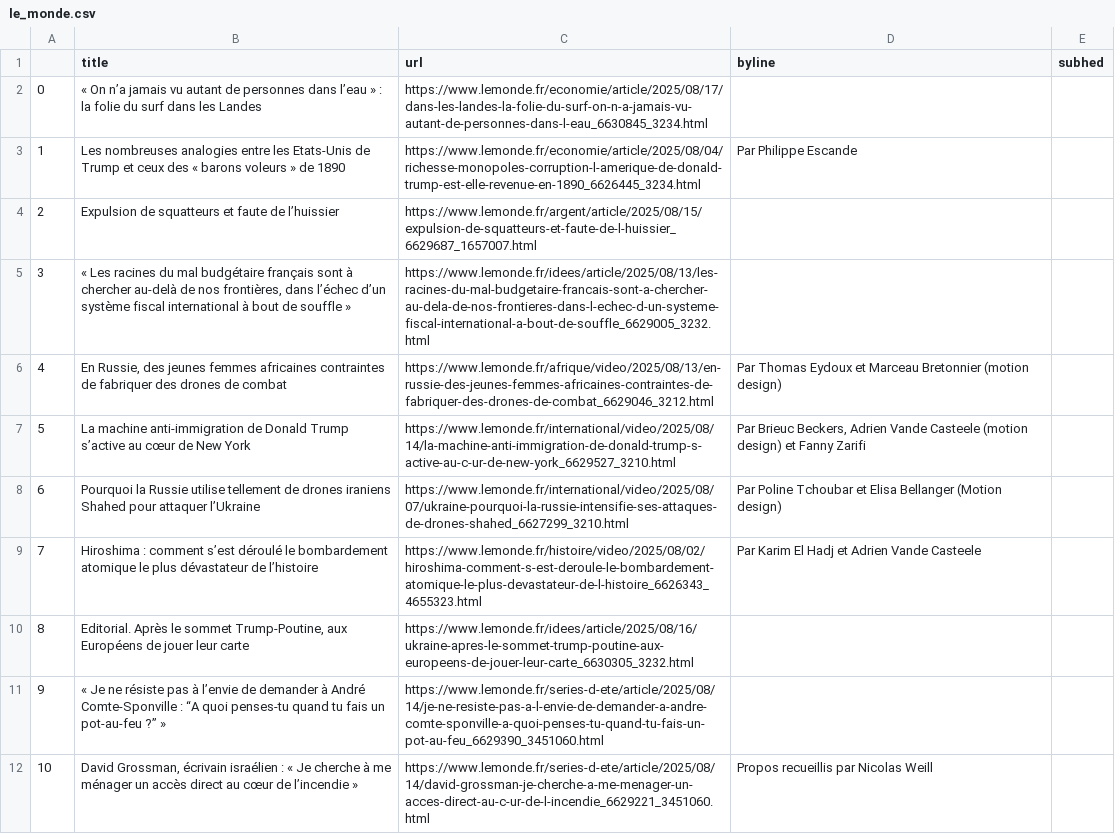
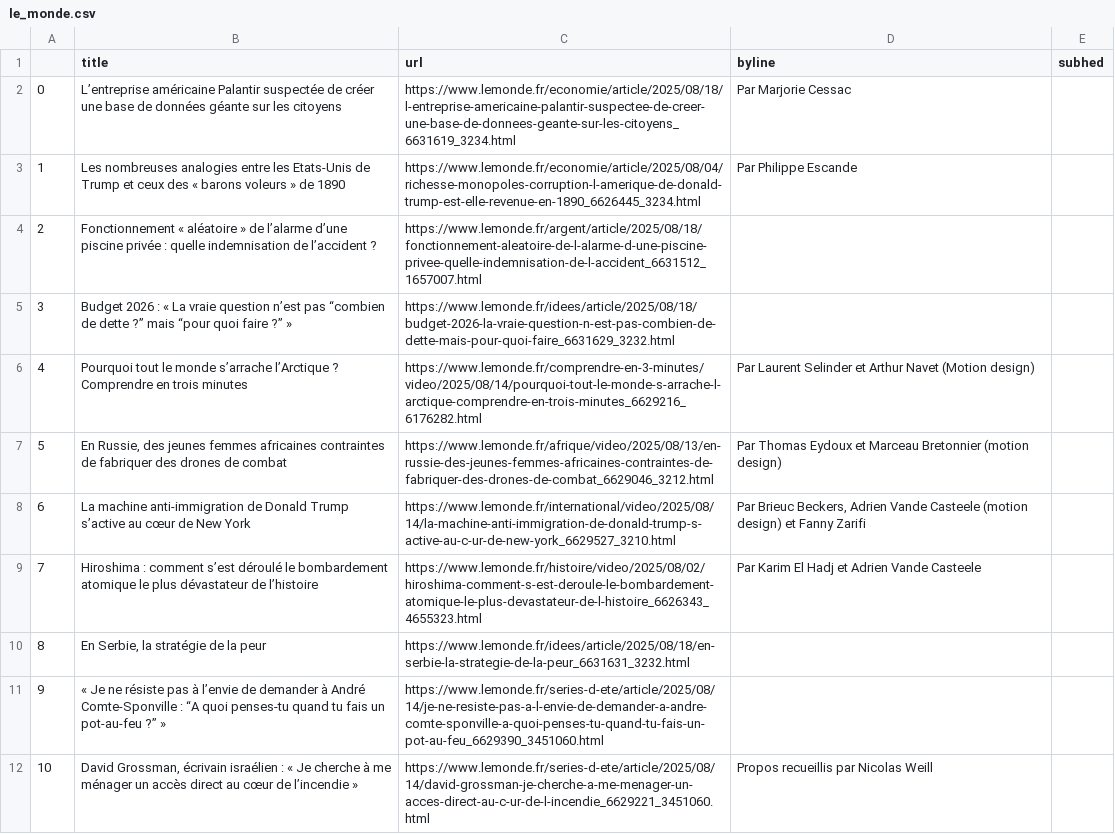
Before and after one commit to Levin-Ari/homework-7, a CSV file: le_monde.csv, drawn as a sheet; only a part is shown; the diff covers the shown part only.

```diff
--- a/le_monde.csv
+++ b/le_monde.csv
@@ -1,11 +1,11 @@
 ,title,url,byline,subhed
-0,« On n’a jamais vu autant de personnes dans l’eau » : la folie du surf dans les Landes,https://www.lemonde.fr/economie/article/2025/08/17/dans-les-landes-la-folie-du-surf-on-n-a-jamais-vu-autant-de-personnes-dans-l-eau_6630845_3234.html,,
+0,L’entreprise américaine Palantir suspectée de créer une base de données géante sur les citoyens,https://www.lemonde.fr/economie/article/2025/08/18/l-entreprise-americaine-palantir-suspectee-de-creer-une-base-de-donnees-geante-sur-les-citoyens_6631619_3234.html,  Par Marjorie Cessac ,
 1,Les nombreuses analogies entre les Etats-Unis de Trump et ceux des « barons voleurs » de 1890,https://www.lemonde.fr/economie/article/2025/08/04/richesse-monopoles-corruption-l-amerique-de-donald-trump-est-elle-revenue-en-1890_6626445_3234.html,  Par Philippe Escande ,
-2,Expulsion de squatteurs et faute de l’huissier,https://www.lemonde.fr/argent/article/2025/08/15/expulsion-de-squatteurs-et-faute-de-l-huissier_6629687_1657007.html,,
-3,"« Les racines du mal budgétaire français sont à chercher au-delà de nos frontières, dans l’échec d’un système fiscal international à bout de souffle »",https://www.lemonde.fr/idees/article/2025/08/13/les-racines-du-mal-budgetaire-francais-sont-a-chercher-au-dela-de-nos-frontieres-dans-l-echec-d-un-systeme-fiscal-international-a-bout-de-souffle_6629005_3232.html,,
-4,"En Russie, des jeunes femmes africaines contraintes de fabriquer des drones de combat",https://www.lemonde.fr/afrique/video/2025/08/13/en-russie-des-jeunes-femmes-africaines-contraintes-de-fabriquer-des-drones-de-combat_6629046_3212.html,  Par Thomas Eydoux et Marceau Bretonnier (motion design) ,
-5,La machine anti-immigration de Donald Trump s’active au cœur de New York,https://www.lemonde.fr/international/video/2025/08/14/la-machine-anti-immigration-de-donald-trump-s-active-au-c-ur-de-new-york_6629527_3210.html,"  Par Brieuc Beckers, Adrien Vande Casteele (motion design) et Fanny Zarifi ",
-6,Pourquoi la Russie utilise tellement de drones iraniens Shahed pour attaquer l’Ukraine,https://www.lemonde.fr/international/video/2025/08/07/ukraine-pourquoi-la-russie-intensifie-ses-attaques-de-drones-shahed_6627299_3210.html,  Par Poline Tchoubar et Elisa Bellanger (Motion design) ,
+2,Fonctionnement « aléatoire » de l’alarme d’une piscine privée : quelle indemnisation de l’accident ?,https://www.lemonde.fr/argent/article/2025/08/18/fonctionnement-aleatoire-de-l-alarme-d-une-piscine-privee-quelle-indemnisation-de-l-accident_6631512_1657007.html,,
+3,Budget 2026 : « La vraie question n’est pas “combien de dette ?” mais “pour quoi faire ?” »,https://www.lemonde.fr/idees/article/2025/08/18/budget-2026-la-vraie-question-n-est-pas-combien-de-dette-mais-pour-quoi-faire_6631629_3232.html,,
+4,Pourquoi tout le monde s’arrache l’Arctique ? Comprendre en trois minutes,https://www.lemonde.fr/comprendre-en-3-minutes/video/2025/08/14/pourquoi-tout-le-monde-s-arrache-l-arctique-comprendre-en-trois-minutes_6629216_6176282.html,  Par Laurent Selinder et Arthur Navet (Motion design) ,
+5,"En Russie, des jeunes femmes africaines contraintes de fabriquer des drones de combat",https://www.lemonde.fr/afrique/video/2025/08/13/en-russie-des-jeunes-femmes-africaines-contraintes-de-fabriquer-des-drones-de-combat_6629046_3212.html,  Par Thomas Eydoux et Marceau Bretonnier (motion design) ,
+6,La machine anti-immigration de Donald Trump s’active au cœur de New York,https://www.lemonde.fr/international/video/2025/08/14/la-machine-anti-immigration-de-donald-trump-s-active-au-c-ur-de-new-york_6629527_3210.html,"  Par Brieuc Beckers, Adrien Vande Casteele (motion design) et Fanny Zarifi ",
 7,Hiroshima : comment s’est déroulé le bombardement atomique le plus dévastateur de l’histoire,https://www.lemonde.fr/histoire/video/2025/08/02/hiroshima-comment-s-est-deroule-le-bombardement-atomique-le-plus-devastateur-de-l-histoire_6626343_4655323.html,  Par Karim El Hadj et Adrien Vande Casteele ,
-8,"Editorial. Après le sommet Trump-Poutine, aux Européens de jouer leur carte",https://www.lemonde.fr/idees/article/2025/08/16/ukraine-apres-le-sommet-trump-poutine-aux-europeens-de-jouer-leur-carte_6630305_3232.html,,
+8,"En Serbie, la stratégie de la peur",https://www.lemonde.fr/idees/article/2025/08/18/en-serbie-la-strategie-de-la-peur_6631631_3232.html,,
 9,« Je ne résiste pas à l’envie de demander à André Comte-Sponville : “A quoi penses-tu quand tu fais un pot-au-feu ?” »,https://www.lemonde.fr/series-d-ete/article/2025/08/14/je-ne-resiste-pas-a-l-envie-de-demander-a-andre-comte-sponville-a-quoi-penses-tu-quand-tu-fais-un-pot-au-feu_6629390_3451060.html,,
```
Also changed, not shown: 90 edited cells elsewhere in this file.
